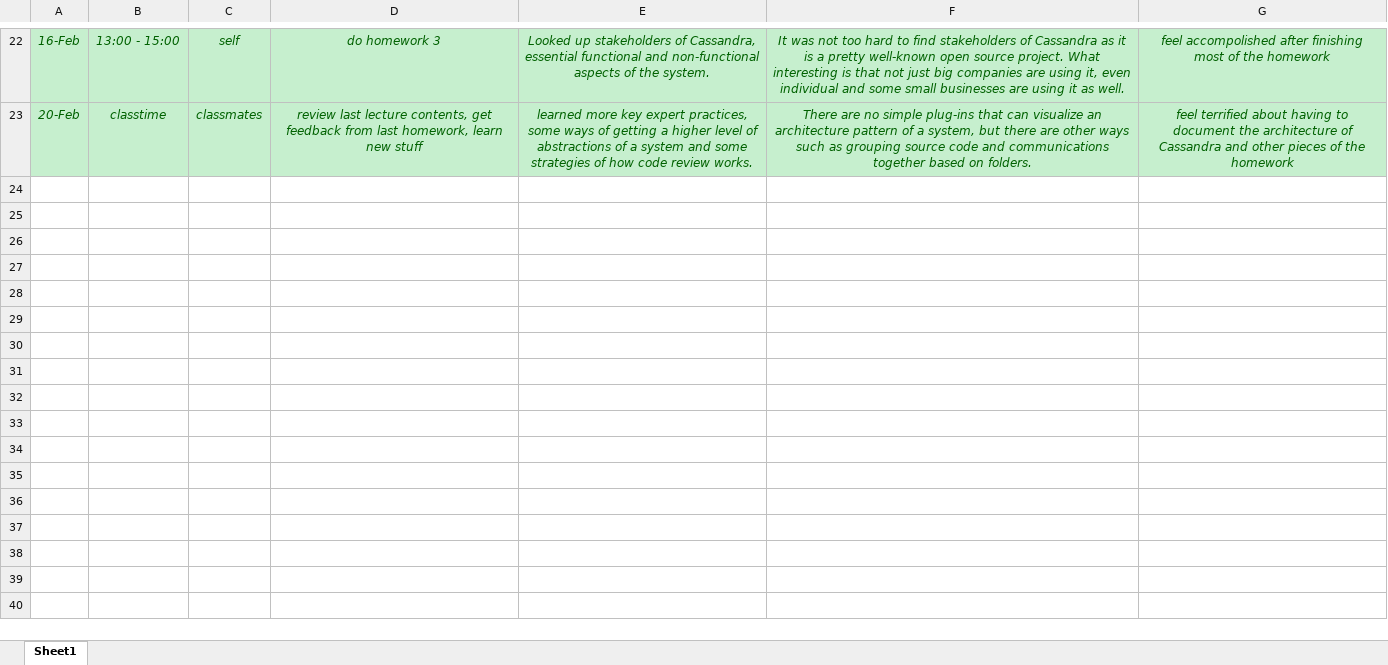
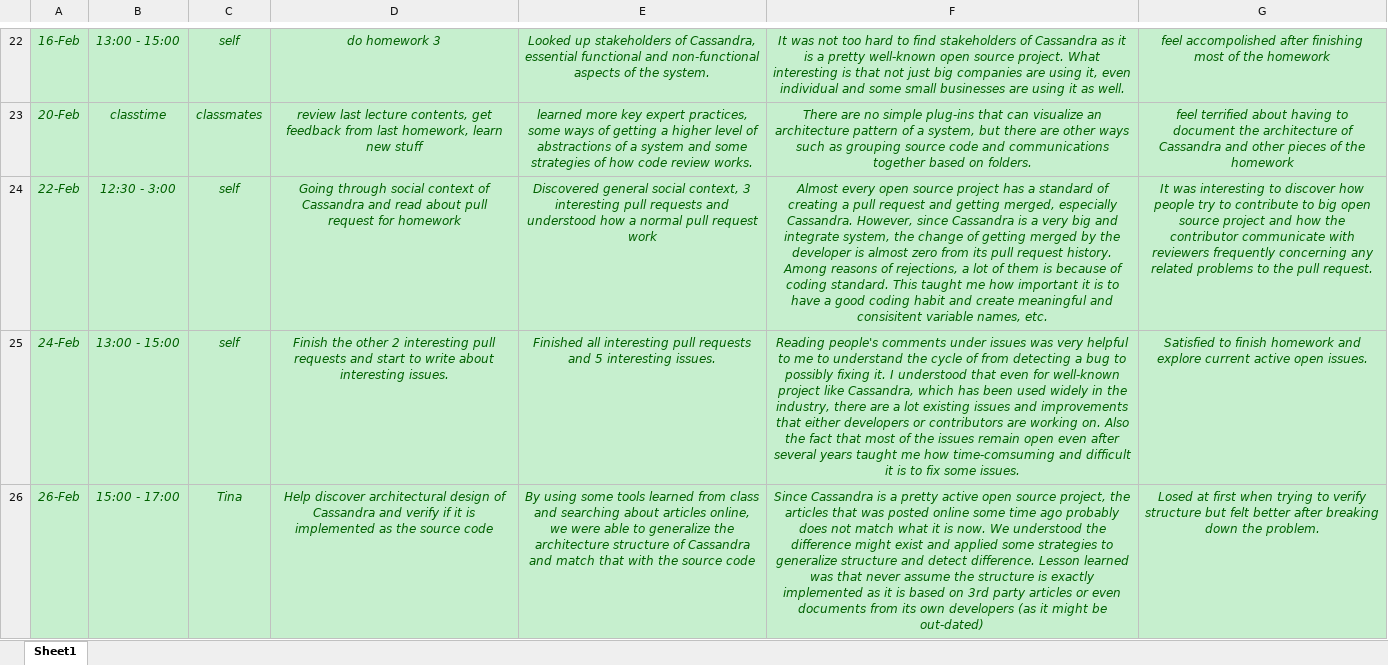
Before and after one commit to zihuaweng/W2020, an Excel workbook: diaries/diary-weihuan-fu.xlsx, sheet Sheet1, drawn as a sheet; only a part is shown, gaps mark what is left out; values as stored, in another font and other column widths than the file's, no borders; the diff covers the shown part only; the diff names each change by its address in the sheet, - before the commit and + after, or states it on an @@ line.

Commit message:
3/2 diaries updated --Weihuan Fu

```diff
--- a/diaries/diary-weihuan-fu.xlsx (sheet Sheet1)
+++ b/diaries/diary-weihuan-fu.xlsx (sheet Sheet1)
+row 24: 22-Feb | 12:30 - 3:00 | self | Going through social context of Cassandra and read about pull request for homework | Discovered general social context, 3 interesting pull requests and understood how a normal pull request work | Almost every open source project has a standard of creating a pull request and getting merged, especially Cassandra. However, since Cassandra is a very big and integrate system, the change of getting merged by the developer is almost zero from its pull request history. Among reasons of rejections, a lot of them is because of coding standard. This taught me how important it is to have a good coding habit and create meaningful and consisitent variable names, etc. | It was interesting to discover how people try to contribute to big open source project and how the contributor communicate with reviewers frequently concerning any related problems to the pull request.
+row 25: 24-Feb | 13:00 - 15:00 | self | Finish the other 2 interesting pull requests and start to write about interesting issues. | Finished all interesting pull requests and 5 interesting issues. | Reading people's comments under issues was very helpful to me to understand the cycle of from detecting a bug to possibly fixing it. I understood that even for well-known project like Cassandra, which has been used widely in the industry, there are a lot existing issues and improvements that either developers or contributors are working on. Also the fact that most of the issues remain open even after several years taught me how time-comsuming and difficult it is to fix some issues. | Satisfied to finish homework and explore current active open issues.
+row 26: 26-Feb | 15:00 - 17:00 | Tina | Help discover architectural design of Cassandra and verify if it is implemented as the source code | By using some tools learned from class and searching about articles online, we were able to generalize the architecture structure of Cassandra and match that with the source code | Since Cassandra is a pretty active open source project, the articles that was posted online some time ago probably does not match what it is now. We understood the difference might exist and applied some strategies to generalize structure and detect difference. Lesson learned was that never assume the structure is exactly implemented as it is based on 3rd party articles or even documents from its own developers (as it might be out-dated) | Losed at first when trying to verify structure but felt better after breaking down the problem.
```
Also changed, not shown: 3 added rows elsewhere in this sheet.
